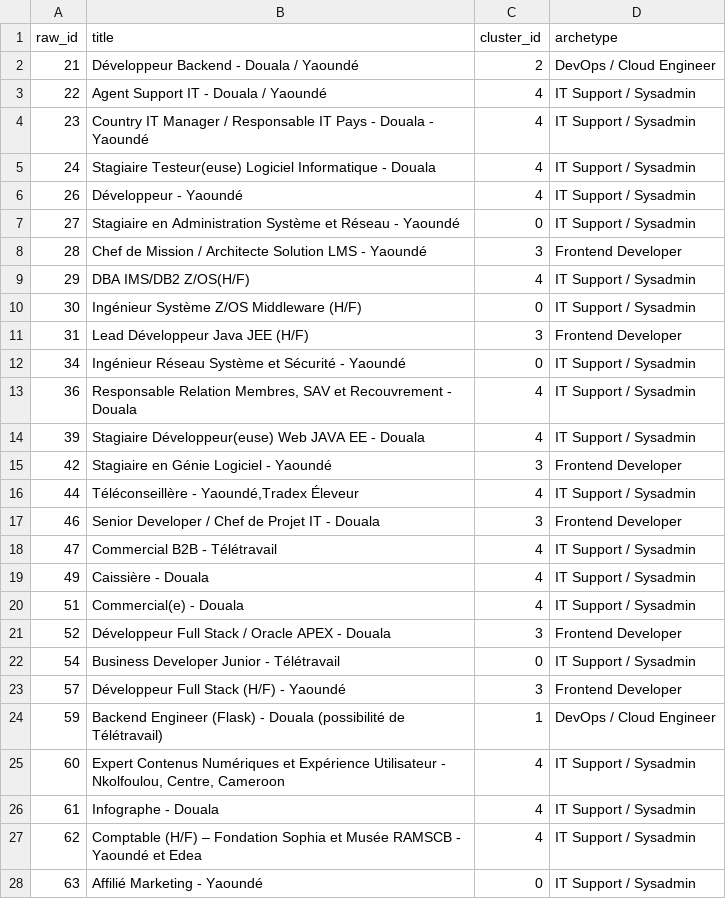
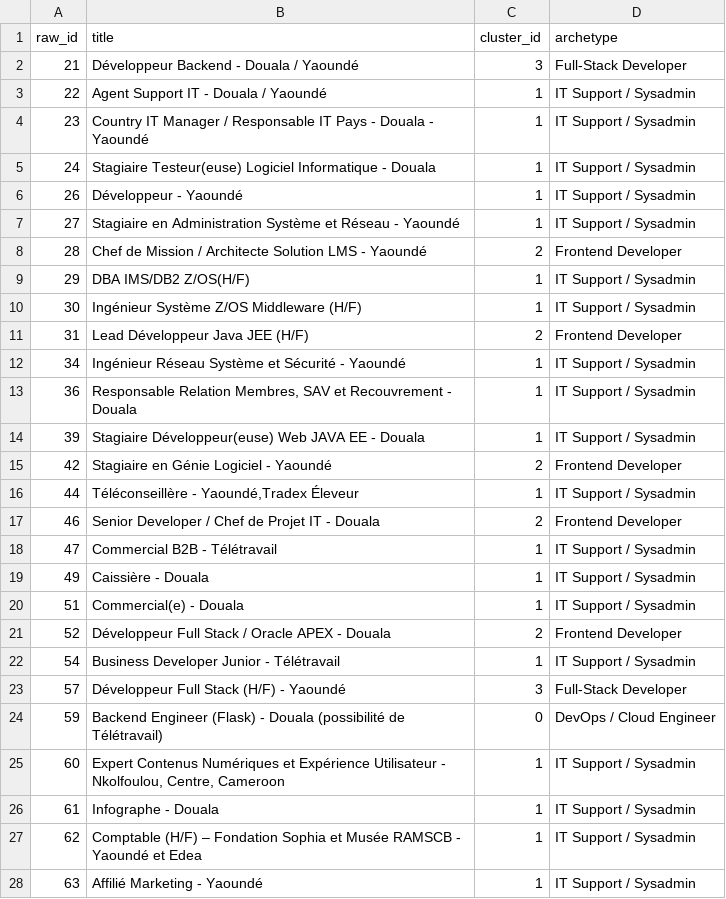
Before and after one commit to AKWOKING/cameroon-job-miner, a CSV file: data/exports/job_clusters.csv, drawn as a sheet; only a part is shown; the diff covers the shown part only.

```diff
--- a/data/exports/job_clusters.csv
+++ b/data/exports/job_clusters.csv
@@ -1,28 +1,28 @@
 raw_id,title,cluster_id,archetype
-21,Développeur Backend - Douala / Yaoundé,2,DevOps / Cloud Engineer
-22,Agent Support IT - Douala / Yaoundé,4,IT Support / Sysadmin
-23,Country IT Manager / Responsable IT Pays - Douala - Yaoundé,4,IT Support / Sysadmin
-24,Stagiaire Testeur(euse) Logiciel Informatique - Douala,4,IT Support / Sysadmin
-26,Développeur - Yaoundé,4,IT Support / Sysadmin
-27,Stagiaire en Administration Système et Réseau - Yaoundé,0,IT Support / Sysadmin
-28,Chef de Mission / Architecte Solution LMS - Yaoundé,3,Frontend Developer
-29,DBA IMS/DB2 Z/OS(H/F),4,IT Support / Sysadmin
-30,Ingénieur Système Z/OS Middleware (H/F),0,IT Support / Sysadmin
-31,Lead Développeur Java JEE (H/F),3,Frontend Developer
-34,Ingénieur Réseau Système et Sécurité - Yaoundé,0,IT Support / Sysadmin
-36,"Responsable Relation Membres, SAV et Recouvrement - Douala",4,IT Support / Sysadmin
-39,Stagiaire Développeur(euse) Web JAVA EE - Douala,4,IT Support / Sysadmin
-42,Stagiaire en Génie Logiciel - Yaoundé,3,Frontend Developer
-44,"Téléconseillère - Yaoundé,Tradex Éleveur",4,IT Support / Sysadmin
-46,Senior Developer / Chef de Projet IT - Douala,3,Frontend Developer
-47,Commercial B2B - Télétravail,4,IT Support / Sysadmin
-49,Caissière - Douala,4,IT Support / Sysadmin
-51,Commercial(e) - Douala,4,IT Support / Sysadmin
-52,Développeur Full Stack / Oracle APEX - Douala,3,Frontend Developer
-54,Business Developer Junior - Télétravail,0,IT Support / Sysadmin
-57,Développeur Full Stack (H/F) - Yaoundé,3,Frontend Developer
-59,Backend Engineer (Flask) - Douala (possibilité de Télétravail),1,DevOps / Cloud Engineer
-60,"Expert Contenus Numériques et Expérience Utilisateur - Nkolfoulou, Centre, Cameroon",4,IT Support / Sysadmin
-61,Infographe - Douala,4,IT Support / Sysadmin
-62,Comptable (H/F) – Fondation Sophia et Musée RAMSCB - Yaoundé et Edea,4,IT Support / Sysadmin
-63,Affilié Marketing - Yaoundé,0,IT Support / Sysadmin
+21,Développeur Backend - Douala / Yaoundé,3,Full-Stack Developer
+22,Agent Support IT - Douala / Yaoundé,1,IT Support / Sysadmin
+23,Country IT Manager / Responsable IT Pays - Douala - Yaoundé,1,IT Support / Sysadmin
+24,Stagiaire Testeur(euse) Logiciel Informatique - Douala,1,IT Support / Sysadmin
+26,Développeur - Yaoundé,1,IT Support / Sysadmin
+27,Stagiaire en Administration Système et Réseau - Yaoundé,1,IT Support / Sysadmin
+28,Chef de Mission / Architecte Solution LMS - Yaoundé,2,Frontend Developer
+29,DBA IMS/DB2 Z/OS(H/F),1,IT Support / Sysadmin
+30,Ingénieur Système Z/OS Middleware (H/F),1,IT Support / Sysadmin
+31,Lead Développeur Java JEE (H/F),2,Frontend Developer
+34,Ingénieur Réseau Système et Sécurité - Yaoundé,1,IT Support / Sysadmin
+36,"Responsable Relation Membres, SAV et Recouvrement - Douala",1,IT Support / Sysadmin
+39,Stagiaire Développeur(euse) Web JAVA EE - Douala,1,IT Support / Sysadmin
+42,Stagiaire en Génie Logiciel - Yaoundé,2,Frontend Developer
+44,"Téléconseillère - Yaoundé,Tradex Éleveur",1,IT Support / Sysadmin
+46,Senior Developer / Chef de Projet IT - Douala,2,Frontend Developer
+47,Commercial B2B - Télétravail,1,IT Support / Sysadmin
+49,Caissière - Douala,1,IT Support / Sysadmin
+51,Commercial(e) - Douala,1,IT Support / Sysadmin
+52,Développeur Full Stack / Oracle APEX - Douala,2,Frontend Developer
+54,Business Developer Junior - Télétravail,1,IT Support / Sysadmin
+57,Développeur Full Stack (H/F) - Yaoundé,3,Full-Stack Developer
+59,Backend Engineer (Flask) - Douala (possibilité de Télétravail),0,DevOps / Cloud Engineer
+60,"Expert Contenus Numériques et Expérience Utilisateur - Nkolfoulou, Centre, Cameroon",1,IT Support / Sysadmin
+61,Infographe - Douala,1,IT Support / Sysadmin
+62,Comptable (H/F) – Fondation Sophia et Musée RAMSCB - Yaoundé et Edea,1,IT Support / Sysadmin
+63,Affilié Marketing - Yaoundé,1,IT Support / Sysadmin
```
Also changed, not shown: 1 added row and 101 edited cells elsewhere in this file, data/exports/association_rules.csv, data/exports/cluster_profiles.csv, 3 other files.
